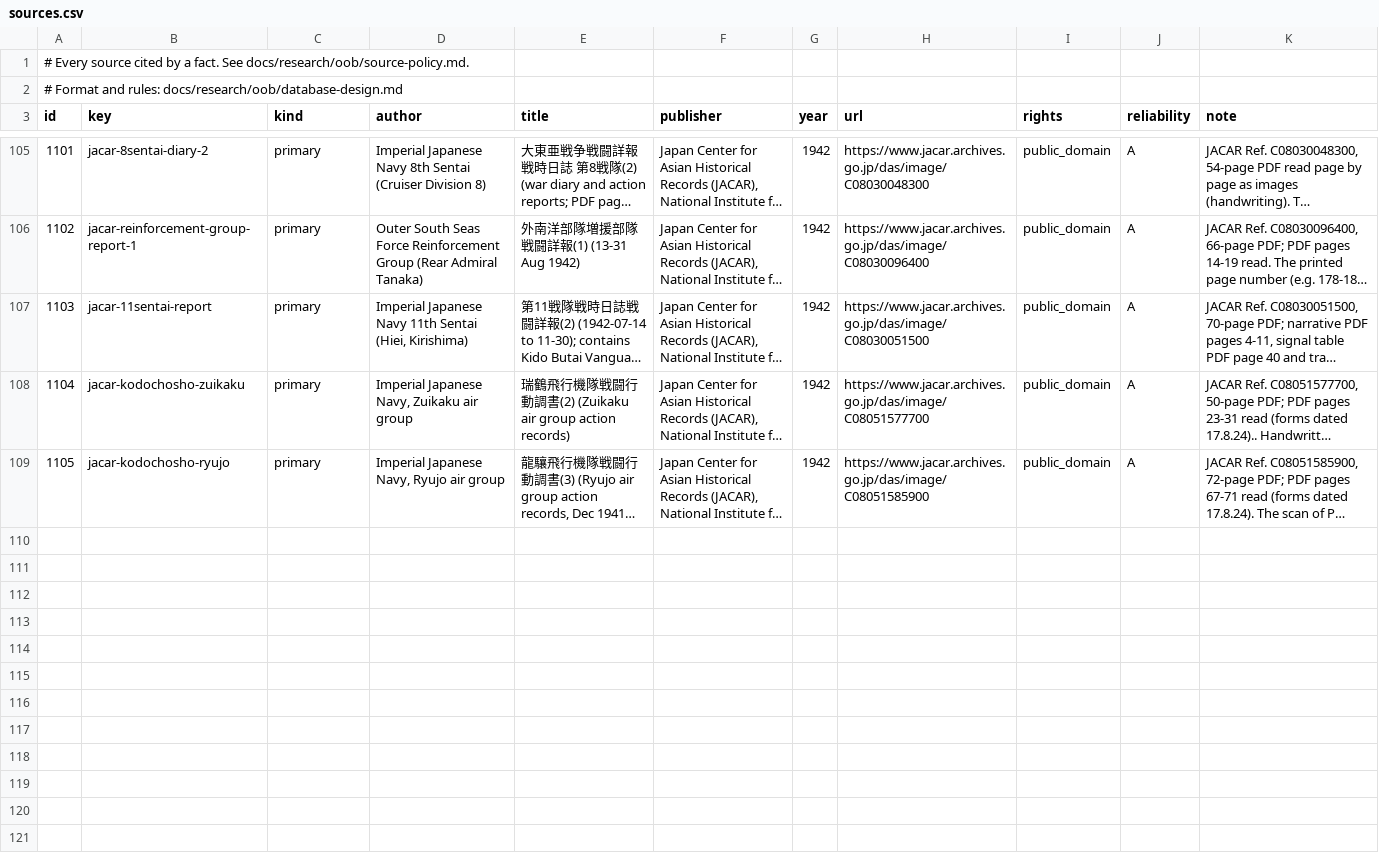
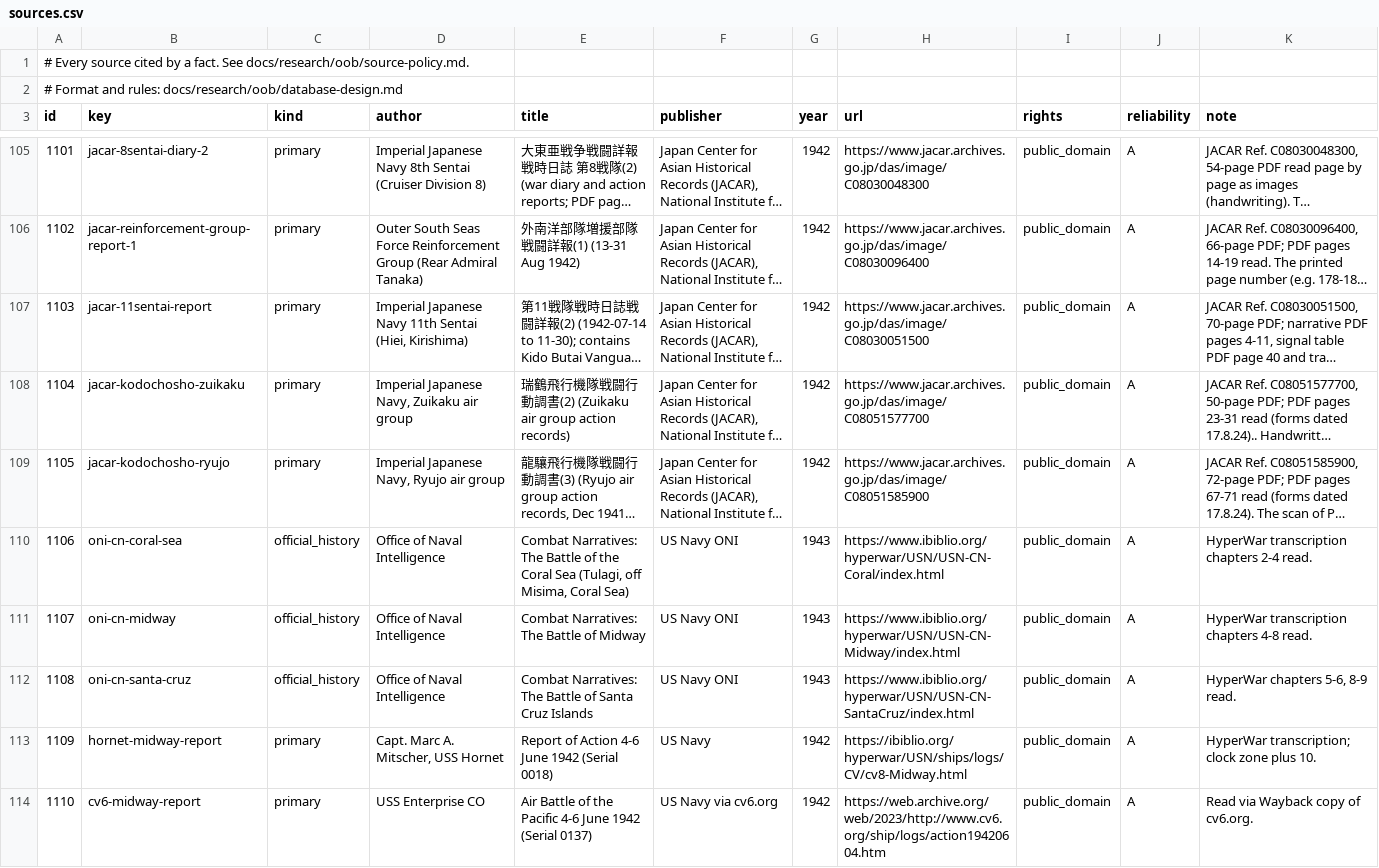
Before and after one commit to amitpeercoder/FlagPlot, a CSV file: data/oob/sources.csv, drawn as a sheet; only a part is shown, gaps mark what is left out; long unchanged cells end in …; the diff names each change by its address in the sheet, - before the commit and + after, or states it on an @@ line.

```diff
--- a/data/oob/sources.csv
+++ b/data/oob/sources.csv
+row 110: 1106 | oni-cn-coral-sea | official_history | Office of Naval Intelligence | Combat Narratives: The Battle of the Coral Sea (Tulagi, off Misima, Coral Sea) | US Navy ONI | 1943 | https://www.ibiblio.org/hyperwar/USN/USN-CN-Coral/index.html | public_domain | A | HyperWar transcription chapters 2-4 read.
+row 111: 1107 | oni-cn-midway | official_history | Office of Naval Intelligence | Combat Narratives: The Battle of Midway | US Navy ONI | 1943 | https://www.ibiblio.org/hyperwar/USN/USN-CN-Midway/index.html | public_domain | A | HyperWar transcription chapters 4-8 read.
+row 112: 1108 | oni-cn-santa-cruz | official_history | Office of Naval Intelligence | Combat Narratives: The Battle of Santa Cruz Islands | US Navy ONI | 1943 | https://www.ibiblio.org/hyperwar/USN/USN-CN-SantaCruz/index.html | public_domain | A | HyperWar chapters 5-6, 8-9 read.
+row 113: 1109 | hornet-midway-report | primary | Capt. Marc A. Mitscher, USS Hornet | Report of Action 4-6 June 1942 (Serial 0018) | US Navy | 1942 | https://ibiblio.org/hyperwar/USN/ships/logs/CV/cv8-Midway.html | public_domain | A | HyperWar transcription; clock zone plus 10.
+row 114: 1110 | cv6-midway-report | primary | USS Enterprise CO | Air Battle of the Pacific 4-6 June 1942 (Serial 0137) | US Navy via cv6.org | 1942 | https://web.archive.org/web/2023/http://www.cv6.org/ship/logs/action19420604.htm | public_domain | A | Read via Wayback copy of cv6.org.
```
Also changed, not shown: data/oob/aircraft_type_facts.csv, data/oob/engagements.csv, 5 other files.
